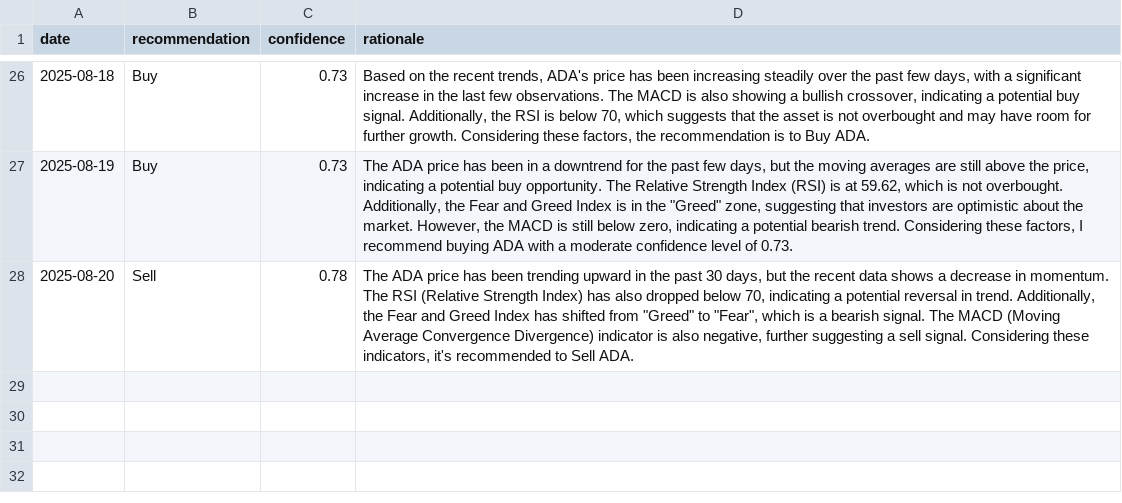
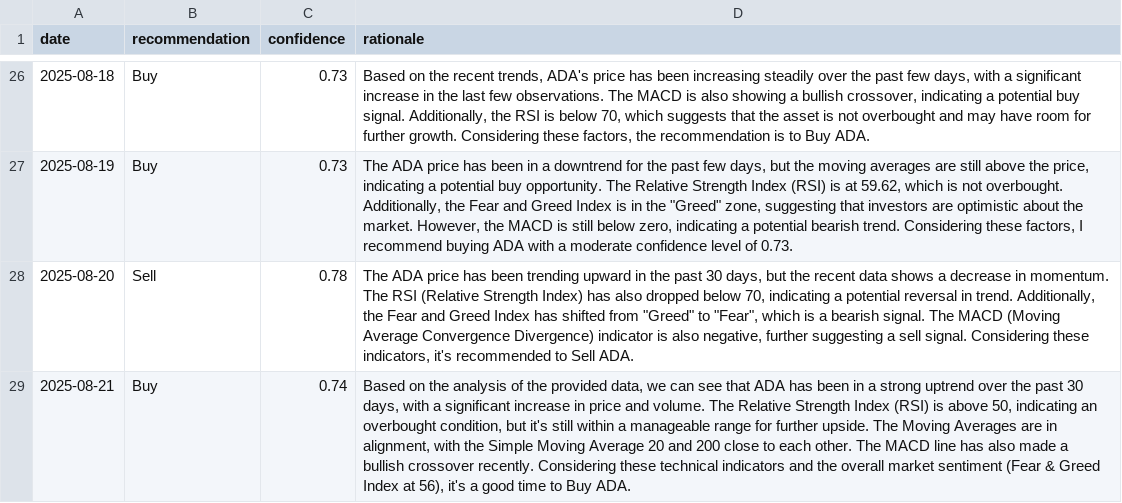
Before and after one commit to amrelsawalhi/DipSignal, a CSV file: data/llama_recommendations_ada.csv, drawn as a sheet; only a part is shown, gaps mark what is left out; the diff names each change by its address in the sheet, - before the commit and + after, or states it on an @@ line.

```diff
--- a/data/llama_recommendations_ada.csv
+++ b/data/llama_recommendations_ada.csv
+row 29: 2025-08-21 | Buy | 0.74 | Based on the analysis of the provided data, we can see that ADA has been in a strong uptrend over the past 30 days, with a significant increase in price and volume. The Relative Strength Index (RSI) is above 50, indicating an overbought condition, but it's still within a manageable range for further upside. The Moving Averages are in alignment, with the Simple Moving Average 20 and 200 close to each other. The MACD line has also made a bullish crossover recently. Considering these technical indicators and the overall market sentiment (Fear & Greed Index at 56), it's a good time to Buy ADA.
```
Also changed, not shown: data/btc_technical.csv, data/llama_recommendations_bnb.csv, 12 other files.
